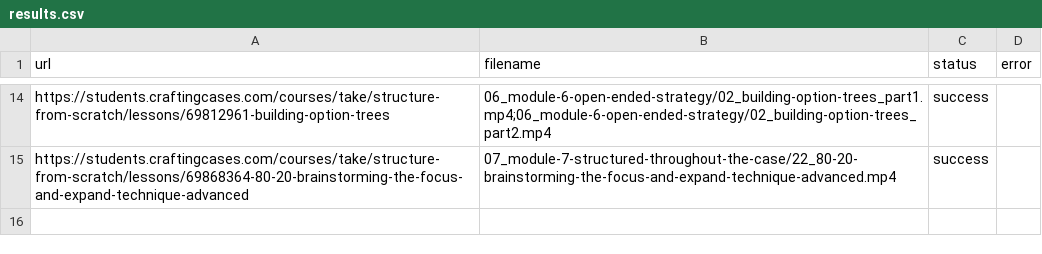
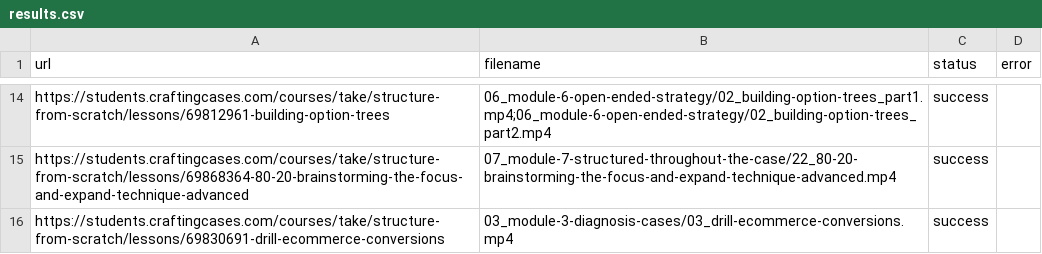
Before and after one commit to coyote1992/recordings_CC, a CSV file: results.csv, drawn as a sheet; only a part is shown, gaps mark what is left out.

```diff
--- a/results.csv
+++ b/results.csv
@@ -15 +15,2 @@ https://students.craftingcases.com/courses/take/structure-from-scratch/lessons/6
 https://students.craftingcases.com/courses/take/structure-from-scratch/lessons/69868364-80-20-brainstorming-the-focus-and-expand-technique-advanced,07_module-7-structured-throughout-the-case/22_80-20-brainstorming-the-focus-and-expand-technique-advanced.mp4,success,
+https://students.craftingcases.com/courses/take/structure-from-scratch/lessons/69830691-drill-ecommerce-conversions,03_module-3-diagnosis-cases/03_drill-ecommerce-conversions.mp4,success,
```
Also changed, not shown: 1 other file.
